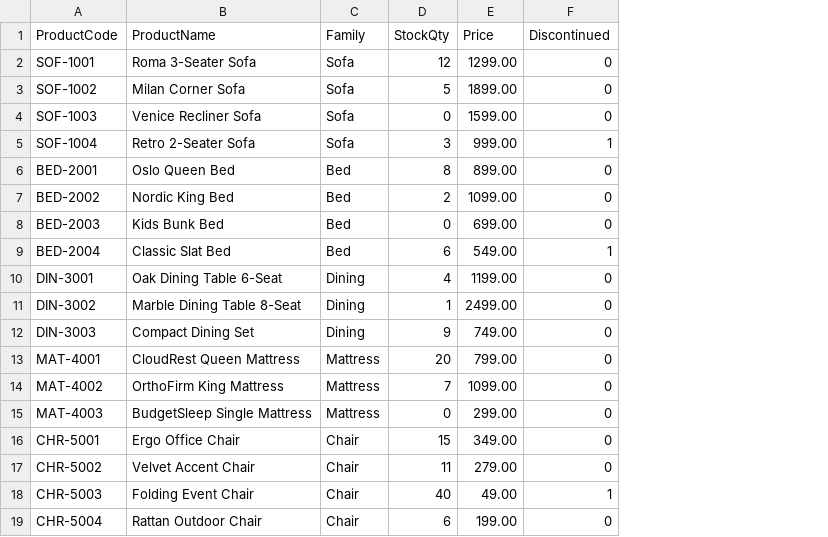
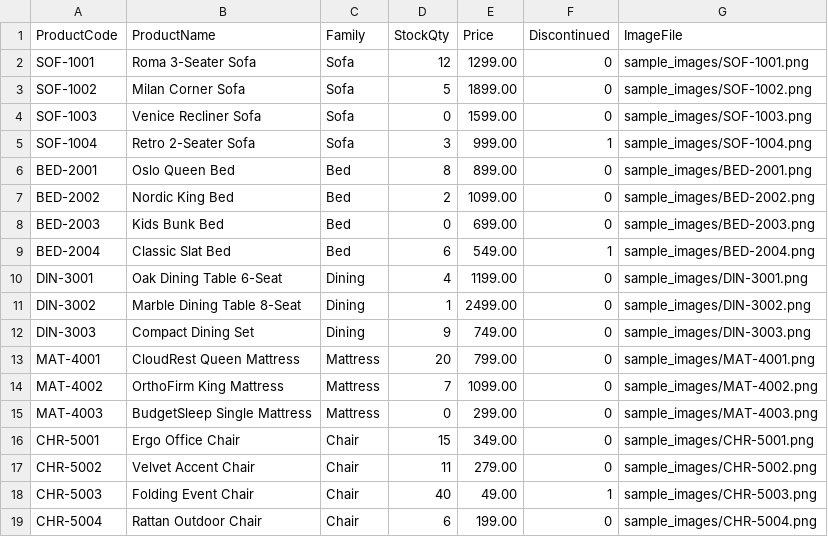
Before and after one commit to shawnzhang0509-ai/warehouse-visualizatio, a CSV file: sample_data/stock.csv, drawn as a sheet; the diff names each change by its address in the sheet, - before the commit and + after, or states it on an @@ line.

```diff
--- a/sample_data/stock.csv
+++ b/sample_data/stock.csv
+column G (ImageFile), rows 2-19: sample_images/SOF-1001.png | sample_images/SOF-1002.png | sample_images/SOF-1003.png | sample_images/SOF-1004.png | sample_images/BED-2001.png | sample_images/BED-2002.png | sample_images/BED-2003.png | sample_images/BED-2004.png | sample_images/DIN-3001.png | sample_images/DIN-3002.png | sample_images/DIN-3003.png | sample_images/MAT-4001.png | sample_images/MAT-4002.png | sample_images/MAT-4003.png | sample_images/CHR-5001.png | sample_images/CHR-5002.png | sample_images/CHR-5003.png | sample_images/CHR-5004.png
```
Also changed, not shown: sample_data/display.csv, 27 other files.
